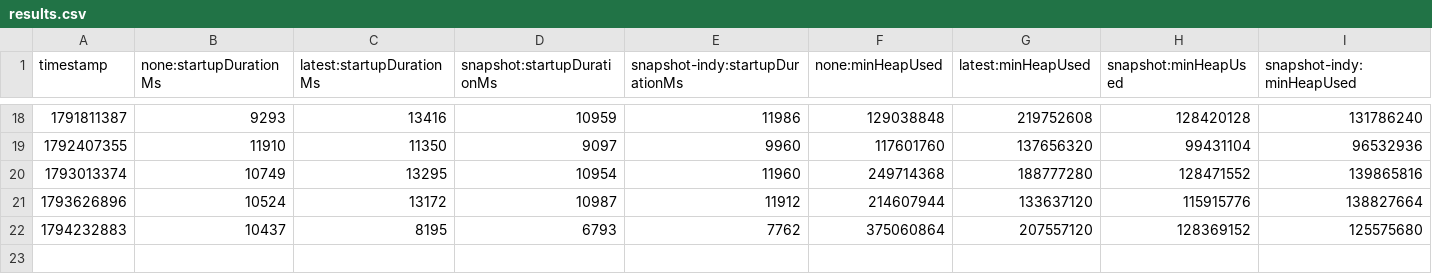
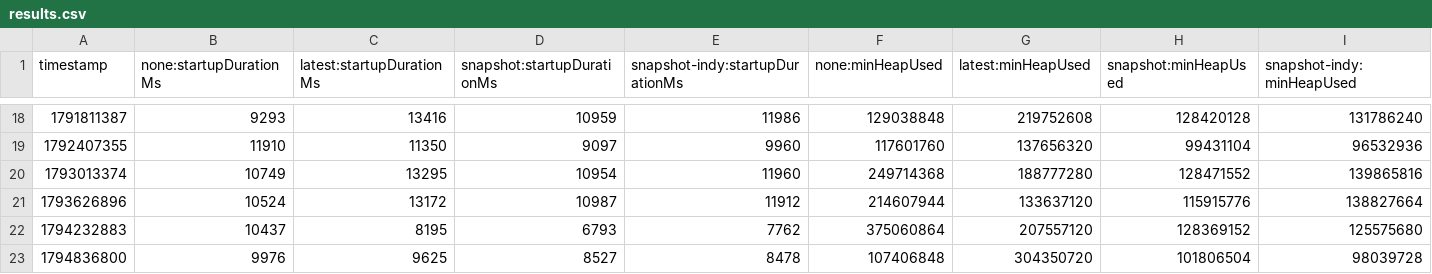
Before and after one commit to SigInsight/OtelJavaAgent, a CSV file: benchmark-overhead/results/release/results.csv, drawn as a sheet; only a part is shown, gaps mark what is left out; rows hold the shown columns only; the diff names each change by its address in the sheet, - before the commit and + after, or states it on an @@ line.

```diff
--- a/benchmark-overhead/results/release/results.csv
+++ b/benchmark-overhead/results/release/results.csv
+row 23: 1794836800 | 9976 | 9625 | 8527 | 8478 | 107406848 | 304350720 | 101806504 | 98039728
```
Also changed, not shown: 1 other file.
